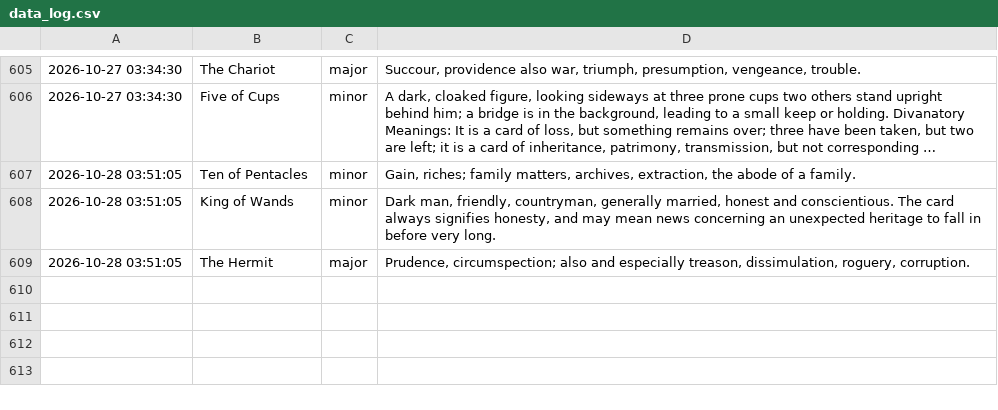
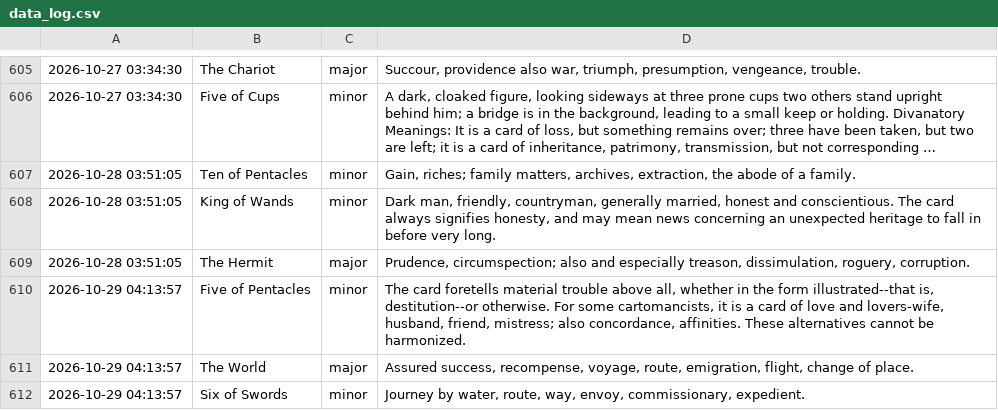
Before and after one commit to prakhar-upadhyay/Daily-Tarot-Scrapper, a CSV file: data_log.csv, drawn as a sheet; only a part is shown, gaps mark what is left out; long unchanged cells end in …; the diff names each change by its address in the sheet, - before the commit and + after, or states it on an @@ line.

```diff
--- a/data_log.csv
+++ b/data_log.csv
+row 610: 2026-10-29 04:13:57 | Five of Pentacles | minor | The card foretells material trouble above all, whether in the form illustrated--that is, destitution--or otherwise. For some cartomancists, it is a card of love and lovers-wife, husband, friend, mistress; also concordance, affinities. These alternatives cannot be harmonized.
+row 611: 2026-10-29 04:13:57 | The World | major | Assured success, recompense, voyage, route, emigration, flight, change of place.
+row 612: 2026-10-29 04:13:57 | Six of Swords | minor | Journey by water, route, way, envoy, commissionary, expedient.
```
